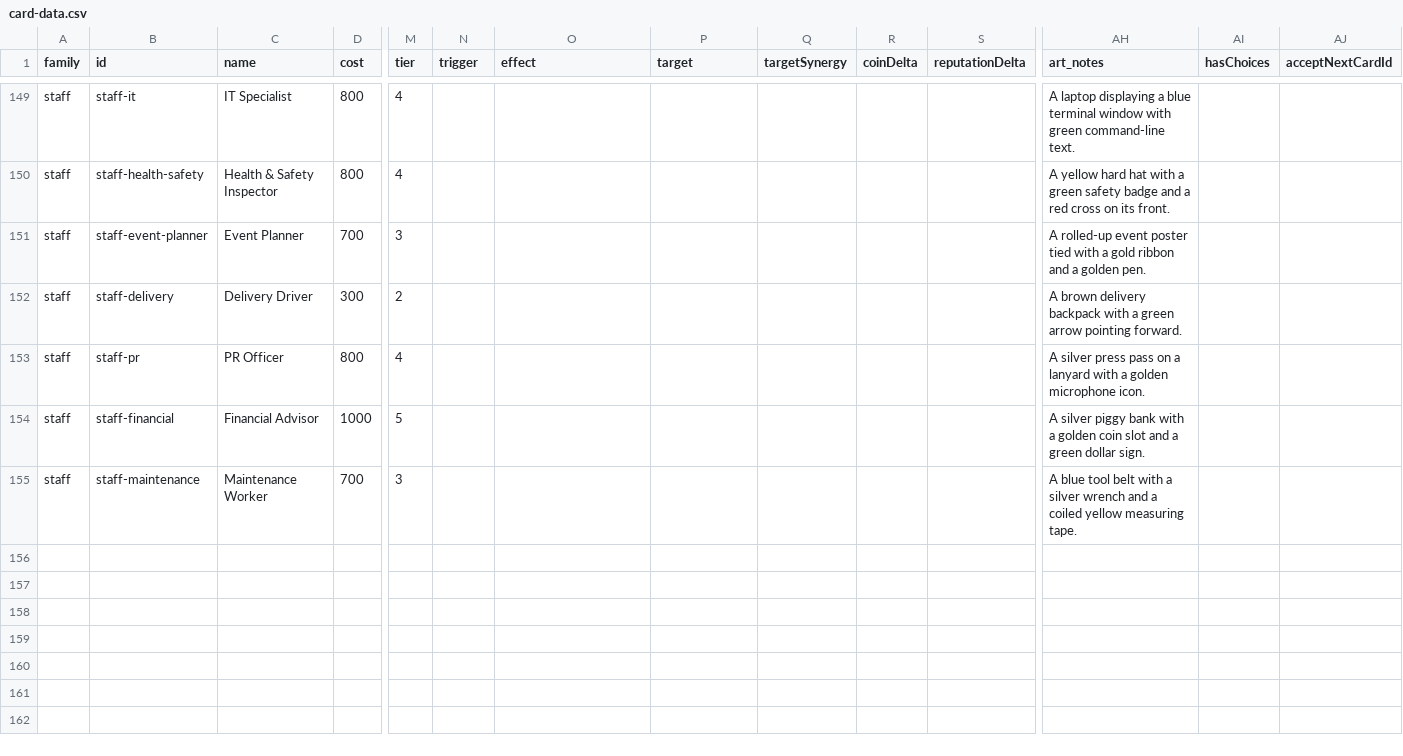
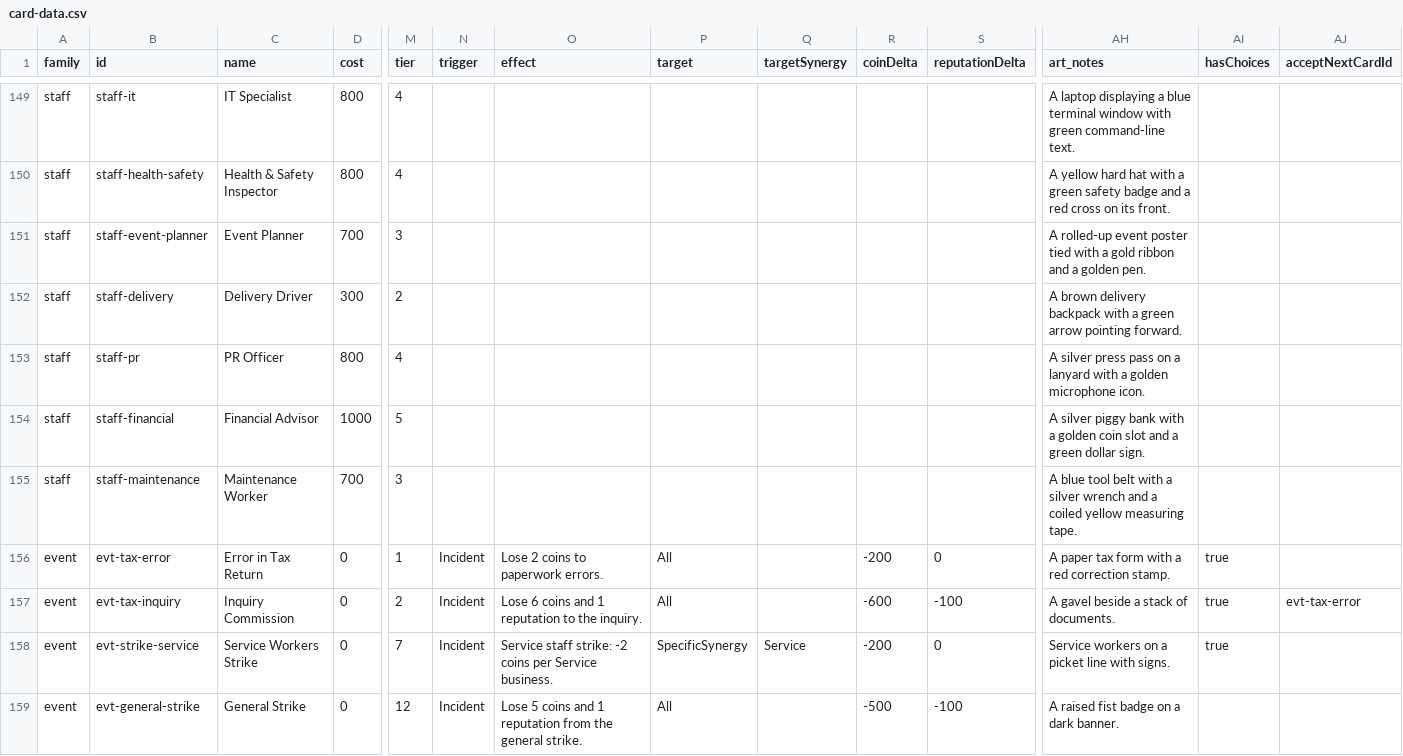
Before and after one commit to TheWizardsCode/Tableau-Card-Engine, a CSV file: example-games/main-street/card-data.csv, drawn as a sheet; only a part is shown, gaps mark what is left out; rows hold the shown columns only; the diff covers the shown part only; the diff names each change by its address in the sheet, - before the commit and + after, or states it on an @@ line.

Commit message:
content(main-street): Ship story-chain event cards + headless choice resolution (CG-0MTT7FC7A000AA58)
Content activation (producer-approved 2026-09-09) for the dual-choice event
chains (parent CG-0MTSHG8RP008E128):
- CSV: 8 new chain cards (tax-error/tax-inquiry, strike-service/general-strike,
  popular-menu/farm-table, depression, pandemic) + retrofits evt-tax,
  evt-recession, evt-flu-outbreak with hasChoices/acceptNext/rejectNext.
  7 shipped choice cards; terminal chain cards stay plain incidents.
- Engine: move the difficulty-based Accept/Reject policy into MainStreetEngine
  (decideEventChoice, projectEventCoinDelta, eventSeverity,
  resolvePendingEventChoice) and add endTurnHeadless(); executeFullTurn and
  the headless scripts/Monte Carlo use it so sims auto-resolve choice events
  instead of stalling at IncidentPhase. Interactive UI still uses
  processEndOfTurn (dialog pause unchanged). MainStreetAiStrategy re-exports
  the policy (public API unchanged).
- Assets: 8 static card SVGs + csv-checksum regeneration.
- Docs/manifest: expanded-card-manifest.json event list +8.
- Tests: content-wiring suite (chain-content.test.ts); headless turn drivers
  switched to endTurnHeadless; catalog/tier/seed expectations re-based for the
  +8 event templates; robustness fixes for seeded market draws.

```diff
--- a/example-games/main-street/card-data.csv
+++ b/example-games/main-street/card-data.csv
+row 156: event | evt-tax-error | Error in Tax Return | 0 | 1 | Incident | Lose 2 coins to paperwork errors. | All |  | -200 | 0 | A paper tax form with a red correction stamp. | true
+row 157: event | evt-tax-inquiry | Inquiry Commission | 0 | 2 | Incident | Lose 6 coins and 1 reputation to the inquiry. | All |  | -600 | -100 | A gavel beside a stack of documents. | true | evt-tax-error
+row 158: event | evt-strike-service | Service Workers Strike | 0 | 7 | Incident | Service staff strike: -2 coins per Service business. | SpecificSynergy | Service | -200 | 0 | Service workers on a picket line with signs. | true
+row 159: event | evt-general-strike | General Strike | 0 | 12 | Incident | Lose 5 coins and 1 reputation from the general strike. | All |  | -500 | -100 | A raised fist badge on a dark banner.
```
Also changed, not shown: 4 added rows and 6 edited cells elsewhere in this file, 50 other files.
